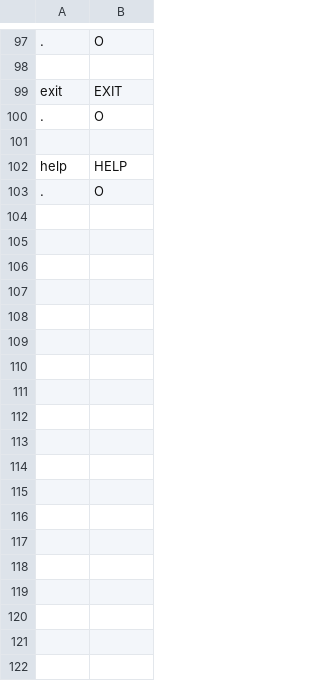
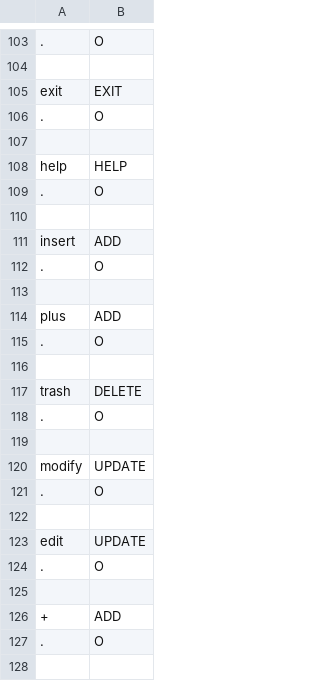
Before and after one commit to cs2103aug2014-w15-2j/main, a TSV file: src/NLPTraining/command-training-data.tsv, drawn as a sheet; only a part is shown, gaps mark what is left out; the shorter side is filled out with more unchanged rows; the diff covers the shown part only; the diff names each change by its address in the sheet, - before the commit and + after, or states it on an @@ line.

Commit message:
training data

```diff
--- a/src/NLPTraining/command-training-data.tsv
+++ b/src/NLPTraining/command-training-data.tsv
+row 109: . | O
+row 110: (empty)
+row 111: insert | ADD
+row 112: . | O
+row 113: (empty)
+row 114: plus | ADD
+row 115: . | O
+row 116: (empty)
+row 117: trash | DELETE
+row 118: . | O
+row 119: (empty)
+row 120: modify | UPDATE
+row 121: . | O
+row 122: (empty)
+row 123: edit | UPDATE
+row 124: . | O
+row 125: (empty)
+row 126: + | ADD
+row 127: . | O
+row 128: (empty)
```
Also changed, not shown: 22 added rows elsewhere in this file, src/NLPTraining/description-picker-training-data.tsv, src/NLPTraining/index-picker-training-data.tsv, 5 other files.
